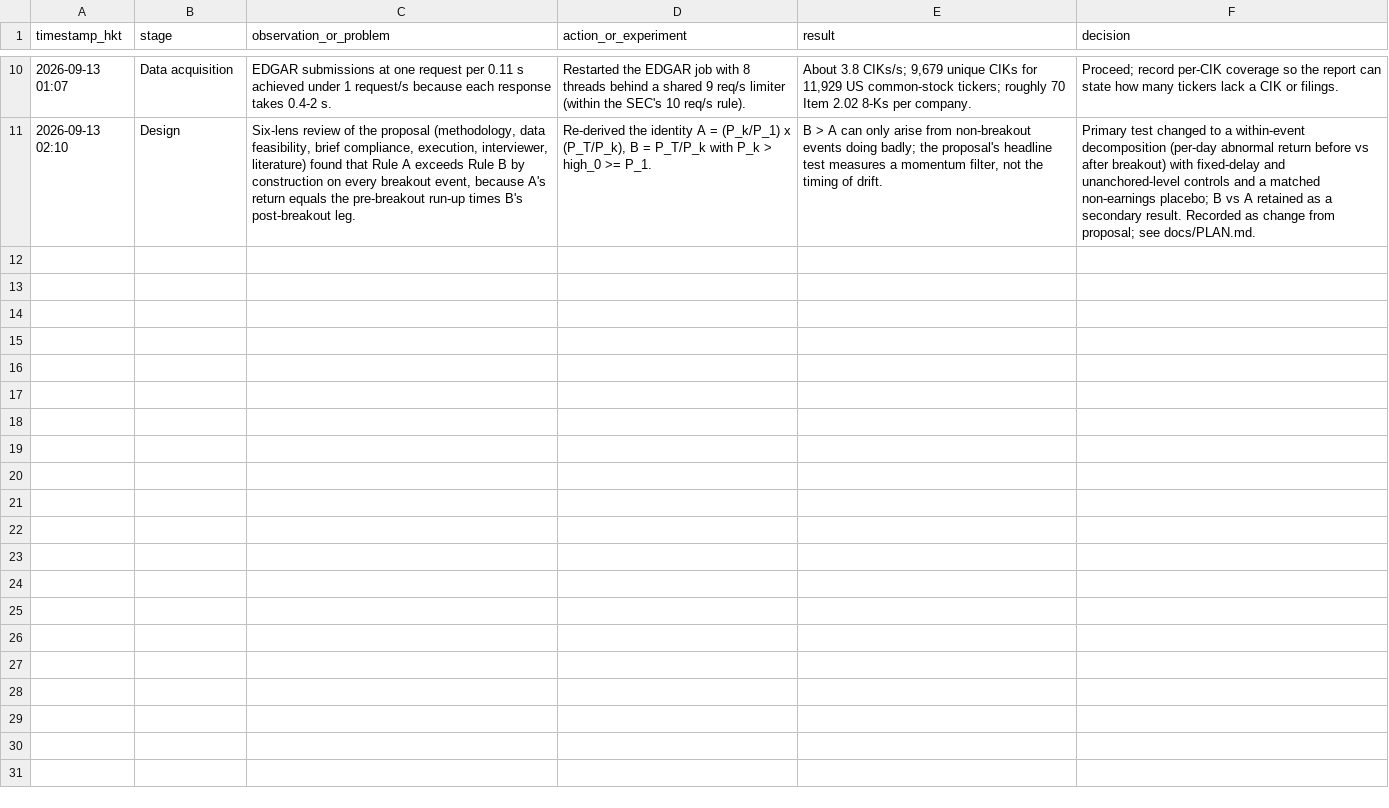
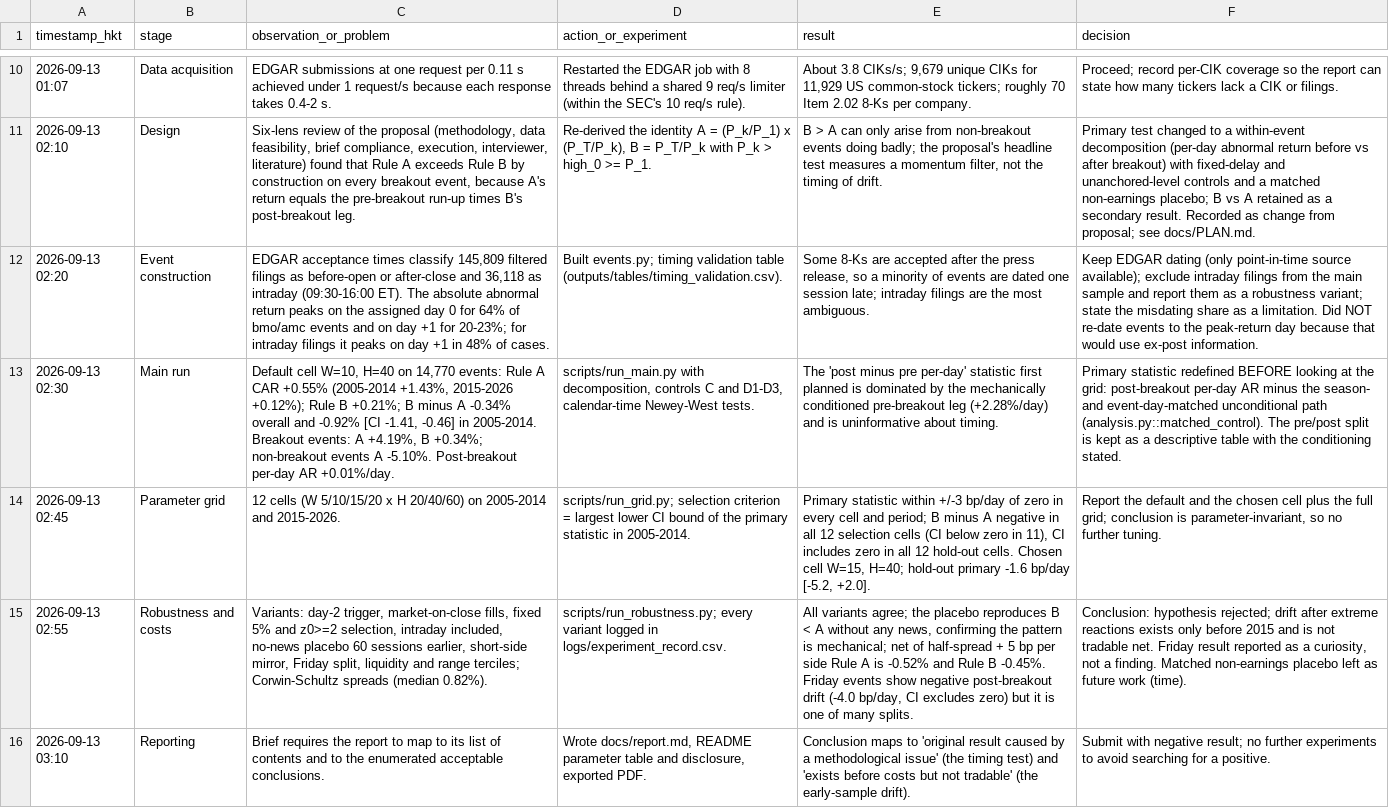
Before and after one commit to CashonPierre/earning_research, a CSV file: logs/decision_log.csv, drawn as a sheet; only a part is shown, gaps mark what is left out; the diff names each change by its address in the sheet, - before the commit and + after, or states it on an @@ line.

```diff
--- a/logs/decision_log.csv
+++ b/logs/decision_log.csv
+row 12: 2026-09-13 02:20 | Event construction | EDGAR acceptance times classify 145,809 filtered filings as before-open or after-close and 36,118 as intraday (09:30-16:00 ET). The absolute abnormal return peaks on the assigned day 0 for 64% of bmo/amc events and on day +1 for 20-23%; for intraday filings it peaks on day +1 in 48% of cases. | Built events.py; timing validation table (outputs/tables/timing_validation.csv). | Some 8-Ks are accepted after the press release, so a minority of events are dated one session late; intraday filings are the most ambiguous. | Keep EDGAR dating (only point-in-time source available); exclude intraday filings from the main sample and report them as a robustness variant; state the misdating share as a limitation. Did NOT re-date events to the peak-return day because that would use ex-post information.
+row 13: 2026-09-13 02:30 | Main run | Default cell W=10, H=40 on 14,770 events: Rule A CAR +0.55% (2005-2014 +1.43%, 2015-2026 +0.12%); Rule B +0.21%; B minus A -0.34% overall and -0.92% [CI -1.41, -0.46] in 2005-2014. Breakout events: A +4.19%, B +0.34%; non-breakout events A -5.10%. Post-breakout per-day AR +0.01%/day. | scripts/run_main.py with decomposition, controls C and D1-D3, calendar-time Newey-West tests. | The 'post minus pre per-day' statistic first planned is dominated by the mechanically conditioned pre-breakout leg (+2.28%/day) and is uninformative about timing. | Primary statistic redefined BEFORE looking at the grid: post-breakout per-day AR minus the season- and event-day-matched unconditional path (analysis.py::matched_control). The pre/post split is kept as a descriptive table with the conditioning stated.
+row 14: 2026-09-13 02:45 | Parameter grid | 12 cells (W 5/10/15/20 x H 20/40/60) on 2005-2014 and 2015-2026. | scripts/run_grid.py; selection criterion = largest lower CI bound of the primary statistic in 2005-2014. | Primary statistic within +/-3 bp/day of zero in every cell and period; B minus A negative in all 12 selection cells (CI below zero in 11), CI includes zero in all 12 hold-out cells. Chosen cell W=15, H=40; hold-out primary -1.6 bp/day [-5.2, +2.0]. | Report the default and the chosen cell plus the full grid; conclusion is parameter-invariant, so no further tuning.
+row 15: 2026-09-13 02:55 | Robustness and costs | Variants: day-2 trigger, market-on-close fills, fixed 5% and z0>=2 selection, intraday included, no-news placebo 60 sessions earlier, short-side mirror, Friday split, liquidity and range terciles; Corwin-Schultz spreads (median 0.82%). | scripts/run_robustness.py; every variant logged in logs/experiment_record.csv. | All variants agree; the placebo reproduces B < A without any news, confirming the pattern is mechanical; net of half-spread + 5 bp per side Rule A is -0.52% and Rule B -0.45%. Friday events show negative post-breakout drift (-4.0 bp/day, CI excludes zero) but it is one of many splits. | Conclusion: hypothesis rejected; drift after extreme reactions exists only before 2015 and is not tradable net. Friday result reported as a curiosity, not a finding. Matched non-earnings placebo left as future work (time).
+row 16: 2026-09-13 03:10 | Reporting | Brief requires the report to map to its list of contents and to the enumerated acceptable conclusions. | Wrote docs/report.md, README parameter table and disclosure, exported PDF. | Conclusion maps to 'original result caused by a methodological issue' (the timing test) and 'exists before costs but not tradable' (the early-sample drift). | Submit with negative result; no further experiments to avoid searching for a positive.
```
Also changed, not shown: 39 other files.
